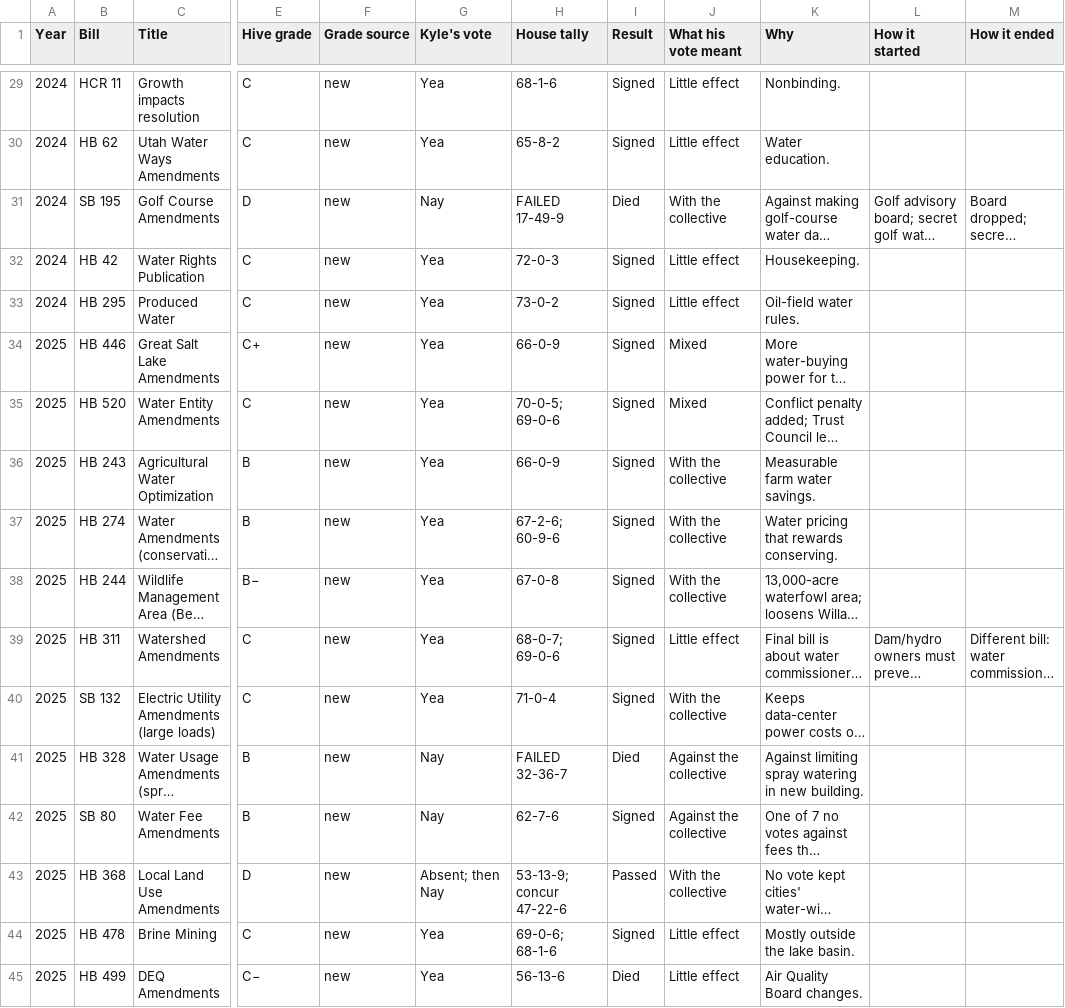
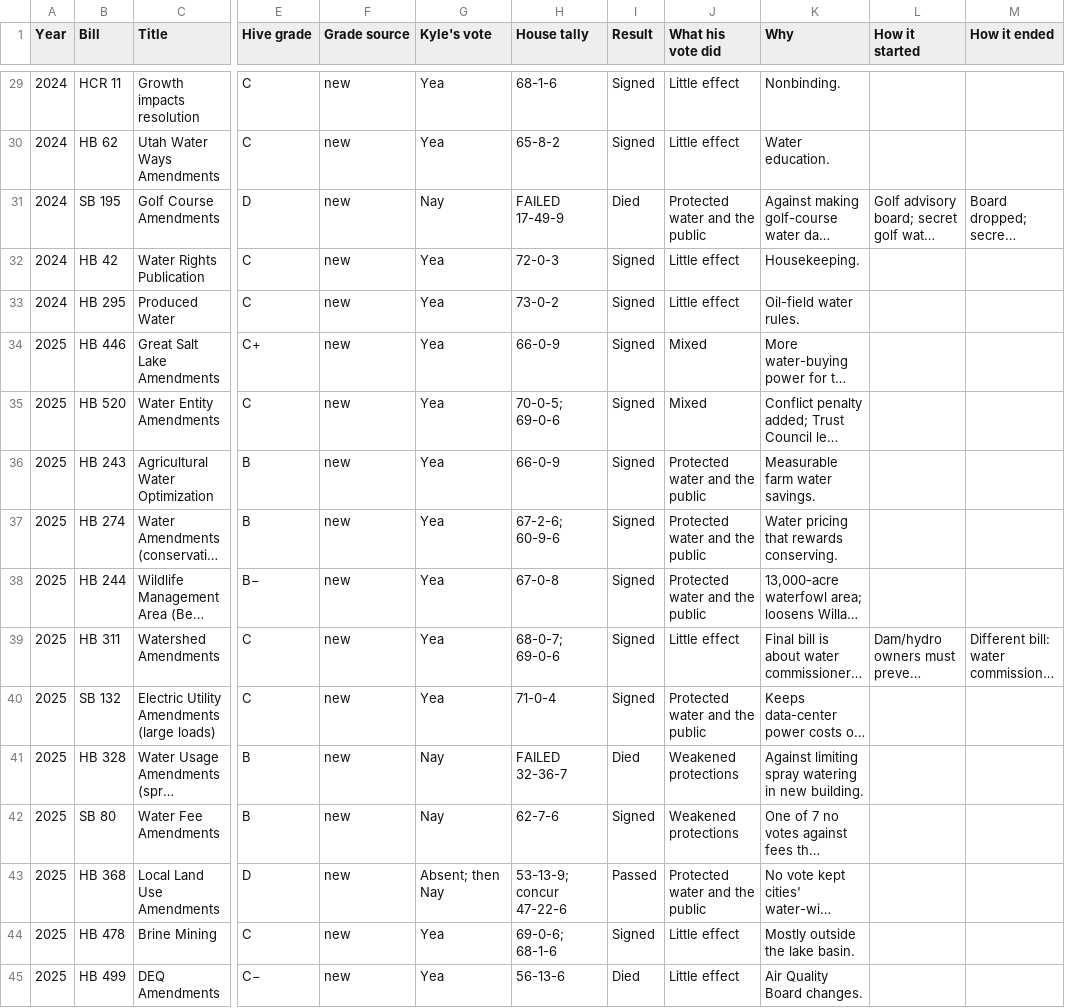
Before and after one commit to Weber-County-Hive/GSL-Votes, a CSV file: kyle-gsl-votes-2023-2026.csv, drawn as a sheet; only a part is shown, gaps mark what is left out; long unchanged cells end in …; the diff covers the shown part only; the diff names each change by its address in the sheet, - before the commit and + after, or states it on an @@ line.

```diff
--- a/kyle-gsl-votes-2023-2026.csv
+++ b/kyle-gsl-votes-2023-2026.csv
-J1: What his vote meant
+J1: What his vote did
-J31 (What his vote did): With the collective
+J31 (What his vote did): Protected water and the public
-J36:J38 (What his vote did): With the collective
+J36:J38 (What his vote did): Protected water and the public
-J40 (What his vote did): With the collective
+J40 (What his vote did): Protected water and the public
-J41:J42 (What his vote did): Against the collective
+J41:J42 (What his vote did): Weakened protections
-J43 (What his vote did): With the collective
+J43 (What his vote did): Protected water and the public
```
Also changed, not shown: 30 edited cells elsewhere in this file, 2 other files.
